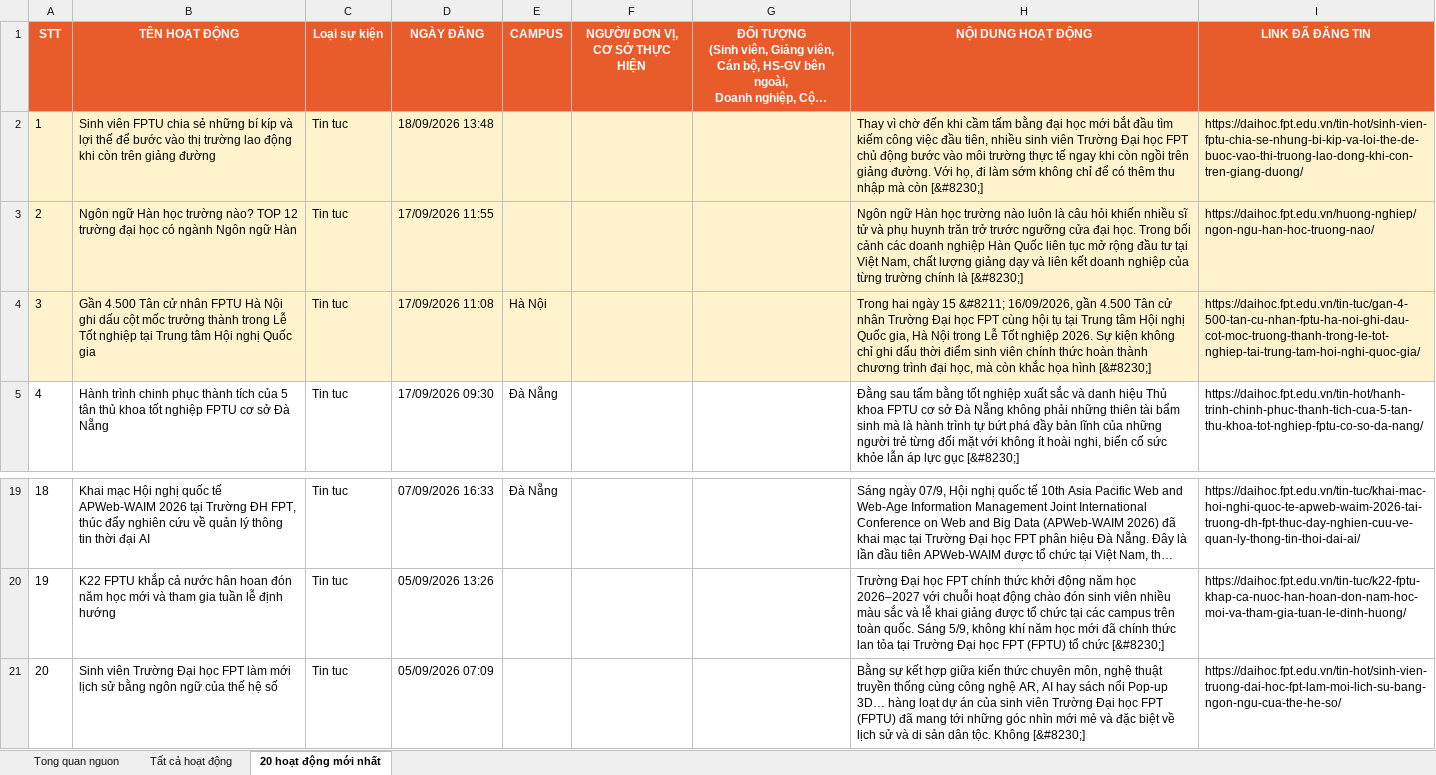
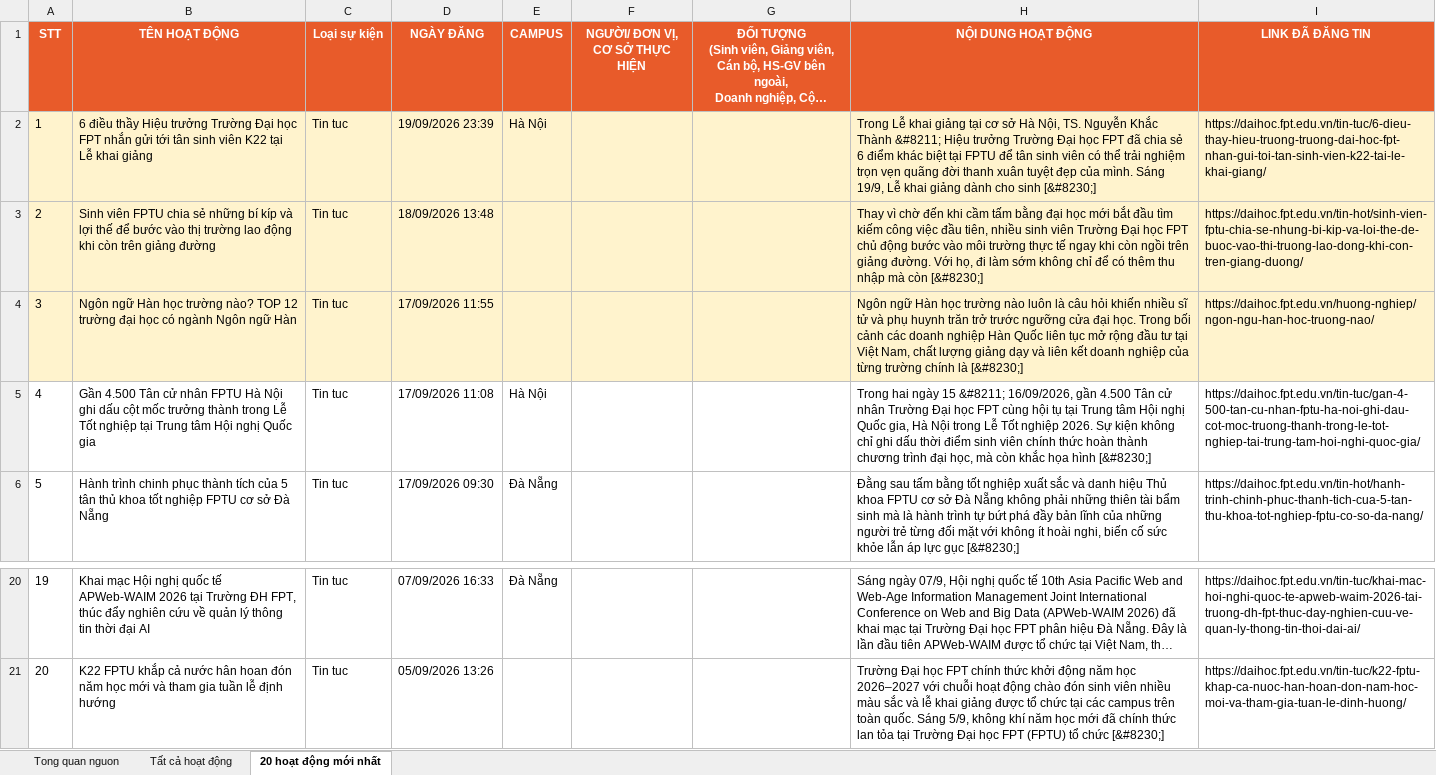
Before and after one commit to tienanh220102-boop/FacebookThing, an Excel workbook: Trang web FPT/fpt_news_tong_hop.xlsx, sheet 20 hoạt động mới nhất, drawn as a sheet; only a part is shown, gaps mark what is left out; long unchanged cells end in …; values as stored, in another font and other column widths than the file's, no borders; removed rows and columns are numbered as before the commit, all else as after; the diff names each change by its address in the sheet, - before the commit and + after, or states it on an @@ line.

```diff
--- a/Trang web FPT/fpt_news_tong_hop.xlsx (sheet 20 hoạt động mới nhất)
+++ b/Trang web FPT/fpt_news_tong_hop.xlsx (sheet 20 hoạt động mới nhất)
+row 2: 1 | 6 điều thầy Hiệu trưởng Trường Đại học FPT nhắn gửi tới tân sinh viên K22 tại Lễ khai giảng | Tin tuc | 19/09/2026 23:39 | Hà Nội |  |  | Trong Lễ khai giảng tại cơ sở Hà Nội, TS. Nguyễn Khắc Thành &#8211; Hiệu trưởng Trường Đại học FPT đã chia sẻ 6 điểm khác biệt tại FPTU để tân sinh viên có thể trải nghiệm trọn vẹn quãng đời thanh xuân tuyệt đẹp của mình. Sáng 19/9, Lễ khai giảng dành cho sinh [&#8230;] | https://daihoc.fpt.edu.vn/tin-tuc/6-dieu-thay-hieu-truong-truong-dai-hoc-fpt-nhan-gui-toi-tan-sinh-vien-k22-tai-le-khai-giang/
@@ column A (STT) renumbered between rows 3 and 21 @@
-A5:I5 fill: #FFF3CD
+A5:I5 fill: none
-row 21: 20 | Sinh viên Trường Đại học FPT làm mới lịch sử bằng ngôn ngữ của thế hệ số | Tin tuc | 05/09/2026 07:09 |  |  |  | Bằng sự kết hợp giữa kiến thức chuyên môn, nghệ thuật truyền thống cùng công nghệ AR, AI hay sách nổi Pop-up 3D… hàng loạt dự án của sinh viên Trường Đại học FPT (FPTU) đã mang tới những góc nhìn mới mẻ và đặc biệt về lịch sử và di sản dân tộc. Không [&#8230;] | https://daihoc.fpt.edu.vn/tin-hot/sinh-vien-truong-dai-hoc-fpt-lam-moi-lich-su-bang-ngon-ngu-cua-the-he-so/
```
Also changed, not shown: sheet Tất cả hoạt động, sheet Tong quan nguon, 3 other files.
